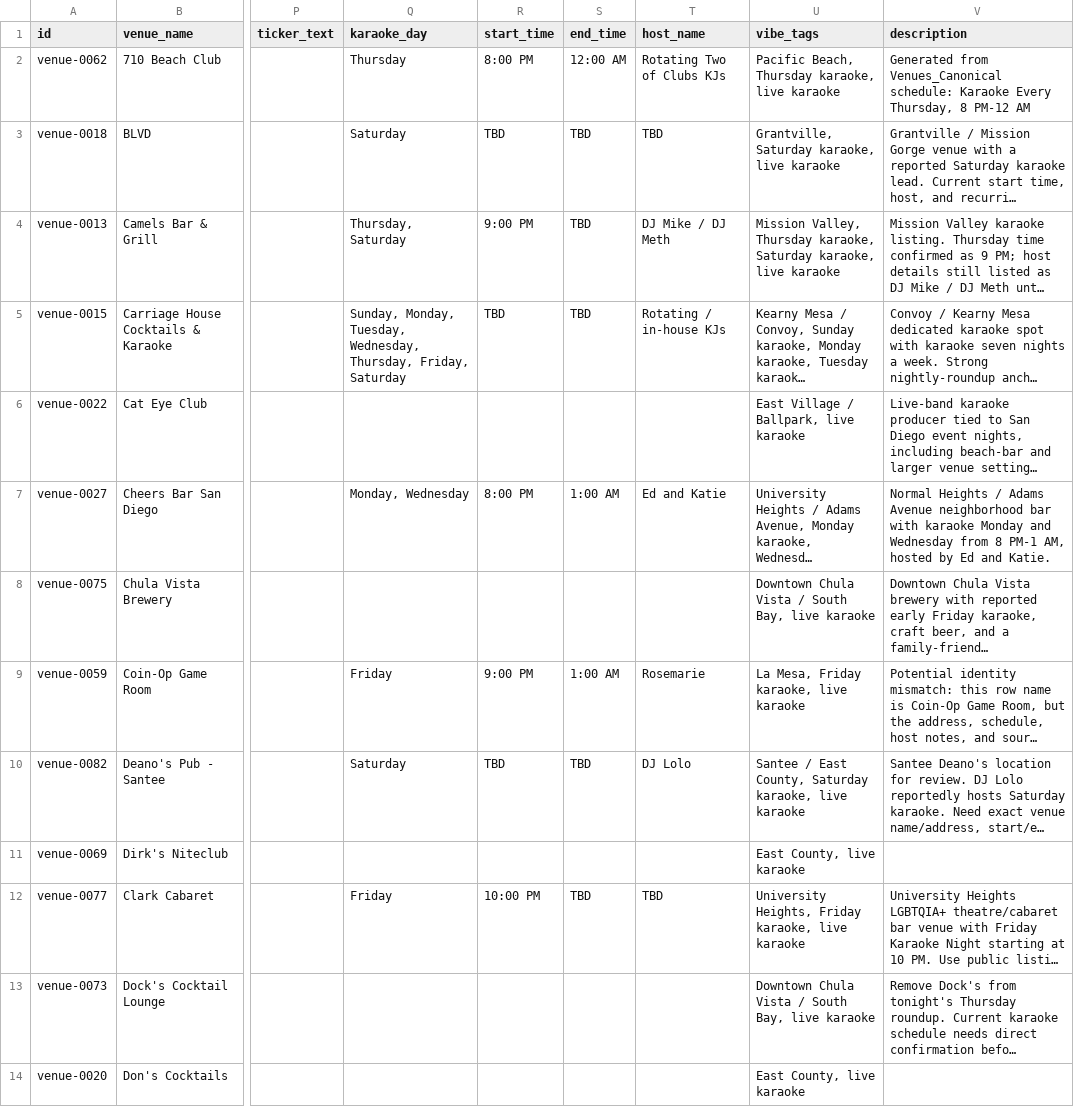
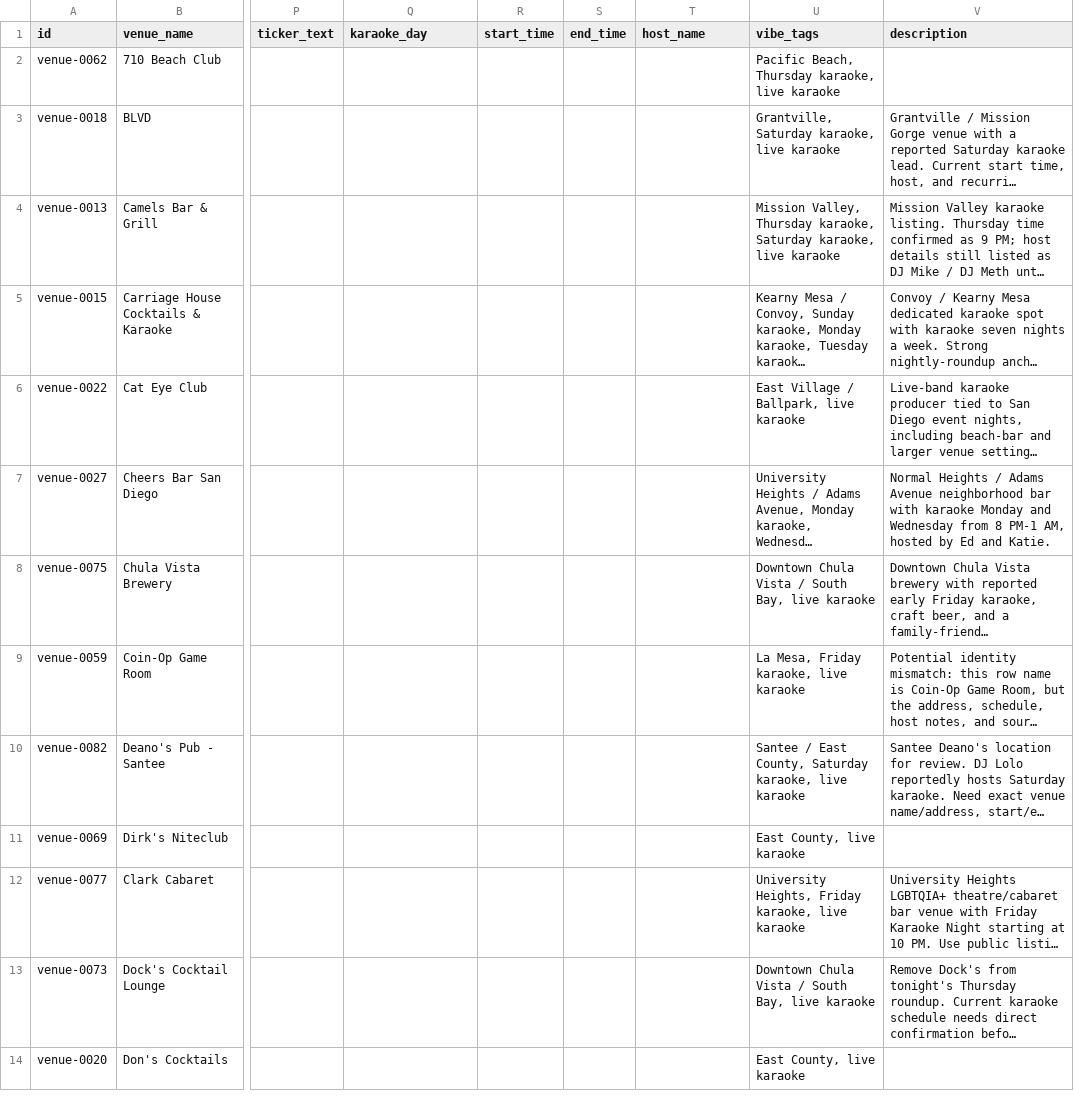
Before and after one commit to whiteinkcreates/singhub, a TSV file: public/data/venues.tsv, drawn as a sheet; only a part is shown, gaps mark what is left out; long unchanged cells end in …; the diff covers the shown part only; the diff names each change by its address in the sheet, - before the commit and + after, or states it on an @@ line.

Commit message:
Stabilize canonical public data exports

```diff
--- a/public/data/venues.tsv
+++ b/public/data/venues.tsv
-Q2 (karaoke_day): Thursday
+Q2 (karaoke_day): (empty)
-R2 (start_time): 8:00 PM
+R2 (start_time): (empty)
-S2 (end_time): 12:00 AM
+S2 (end_time): (empty)
-T2 (host_name): Rotating Two of Clubs KJs
+T2 (host_name): (empty)
-V2 (description): Generated from Venues_Canonical schedule: Karaoke Every Thursday, 8 PM-12 AM
+V2 (description): (empty)
-Q3 (karaoke_day): Saturday
+Q3 (karaoke_day): (empty)
-R3 (start_time): TBD
+R3 (start_time): (empty)
-S3:S5 (end_time): TBD
+S3:S5 (end_time): (empty)
-T3 (host_name): TBD
+T3 (host_name): (empty)
-Q4 (karaoke_day): Thursday, Saturday
+Q4 (karaoke_day): (empty)
-R4 (start_time): 9:00 PM
+R4 (start_time): (empty)
-T4 (host_name): DJ Mike / DJ Meth
+T4 (host_name): (empty)
-Q5 (karaoke_day): Sunday, Monday, Tuesday, Wednesday, Thursday, Friday, Saturday
+Q5 (karaoke_day): (empty)
-R5 (start_time): TBD
+R5 (start_time): (empty)
-T5 (host_name): Rotating / in-house KJs
+T5 (host_name): (empty)
-Q7 (karaoke_day): Monday, Wednesday
+Q7 (karaoke_day): (empty)
-R7 (start_time): 8:00 PM
+R7 (start_time): (empty)
-S7 (end_time): 1:00 AM
+S7 (end_time): (empty)
-T7 (host_name): Ed and Katie
+T7 (host_name): (empty)
-Q9 (karaoke_day): Friday
+Q9 (karaoke_day): (empty)
-R9 (start_time): 9:00 PM
+R9 (start_time): (empty)
-S9 (end_time): 1:00 AM
+S9 (end_time): (empty)
-T9 (host_name): Rosemarie
+T9 (host_name): (empty)
-Q10 (karaoke_day): Saturday
+Q10 (karaoke_day): (empty)
-R10 (start_time): TBD
+R10 (start_time): (empty)
-S10 (end_time): TBD
+S10 (end_time): (empty)
-T10 (host_name): DJ Lolo
+T10 (host_name): (empty)
-Q12 (karaoke_day): Friday
+Q12 (karaoke_day): (empty)
-R12 (start_time): 10:00 PM
+R12 (start_time): (empty)
-S12 (end_time): TBD
+S12 (end_time): (empty)
-T12 (host_name): TBD
+T12 (host_name): (empty)
```
Also changed, not shown: 1 removed row and 106 edited cells elsewhere in this file, 4 other files.
